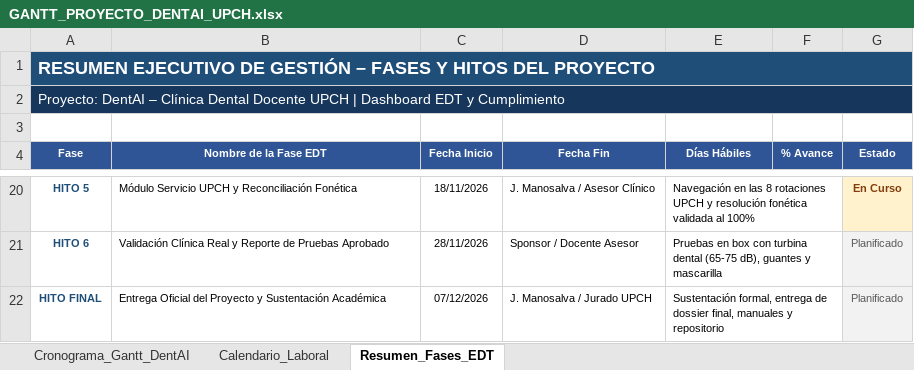
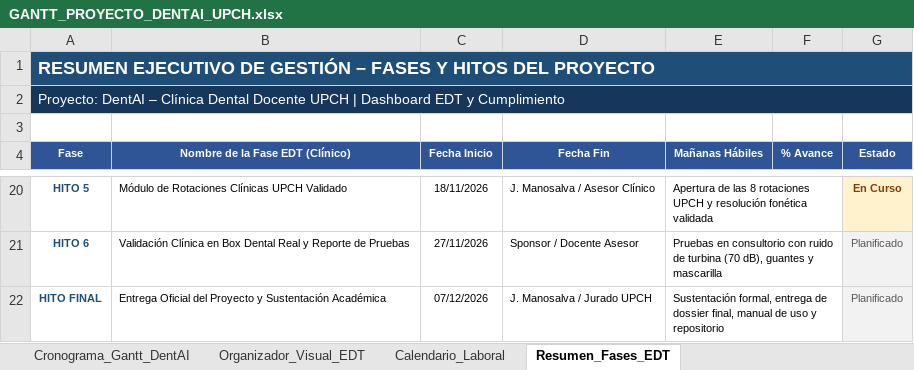
Before and after one commit to Alexander-Manosalva-Peralta/DentAI, an Excel workbook: docs/gestion_de_proyectos/GANTT_PROYECTO_DENTAI_UPCH.xlsx, sheet Resumen_Fases_EDT, drawn as a sheet; only a part is shown, gaps mark what is left out; values as stored, in another font and other column widths than the file's, no borders; the diff covers the shown part only; the diff names each change by its address in the sheet, - before the commit and + after, or states it on an @@ line.

Commit message:
docs(gestion): update Gantt to Mon-Fri morning shift, add visual WBS organizer, DB QA connection, and clinical friendly language

```diff
--- a/docs/gestion_de_proyectos/GANTT_PROYECTO_DENTAI_UPCH.xlsx (sheet Resumen_Fases_EDT)
+++ b/docs/gestion_de_proyectos/GANTT_PROYECTO_DENTAI_UPCH.xlsx (sheet Resumen_Fases_EDT)
+sheet tab: Organizador_Visual_EDT
-B4: Nombre de la Fase EDT
+B4: Nombre de la Fase EDT (Clínico)
-E4: Días Hábiles
+E4: Mañanas Hábiles
-B20 (Nombre de la Fase EDT (Clínico)): Módulo Servicio UPCH y Reconciliación Fonética
+B20 (Nombre de la Fase EDT (Clínico)): Módulo de Rotaciones Clínicas UPCH Validado
-E20 (Mañanas Hábiles): Navegación en las 8 rotaciones UPCH y resolución fonética validada al 100%
+E20 (Mañanas Hábiles): Apertura de las 8 rotaciones UPCH y resolución fonética validada
-B21 (Nombre de la Fase EDT (Clínico)): Validación Clínica Real y Reporte de Pruebas Aprobado
+B21 (Nombre de la Fase EDT (Clínico)): Validación Clínica en Box Dental Real y Reporte de Pruebas
-C21 (Fecha Inicio): 28/11/2026
+C21 (Fecha Inicio): 27/11/2026
-E21 (Mañanas Hábiles): Pruebas en box con turbina dental (65-75 dB), guantes…
+E21 (Mañanas Hábiles): Pruebas en consultorio con ruido de turbina (70 dB), guantes…
-E22 (Mañanas Hábiles): …dossier final, manuales y repositorio
+E22 (Mañanas Hábiles): …dossier final, manual de uso y repositorio
```
Also changed, not shown: 33 edited cells elsewhere in this sheet, sheet Cronograma_Gantt_DentAI, sheet Calendario_Laboral.
